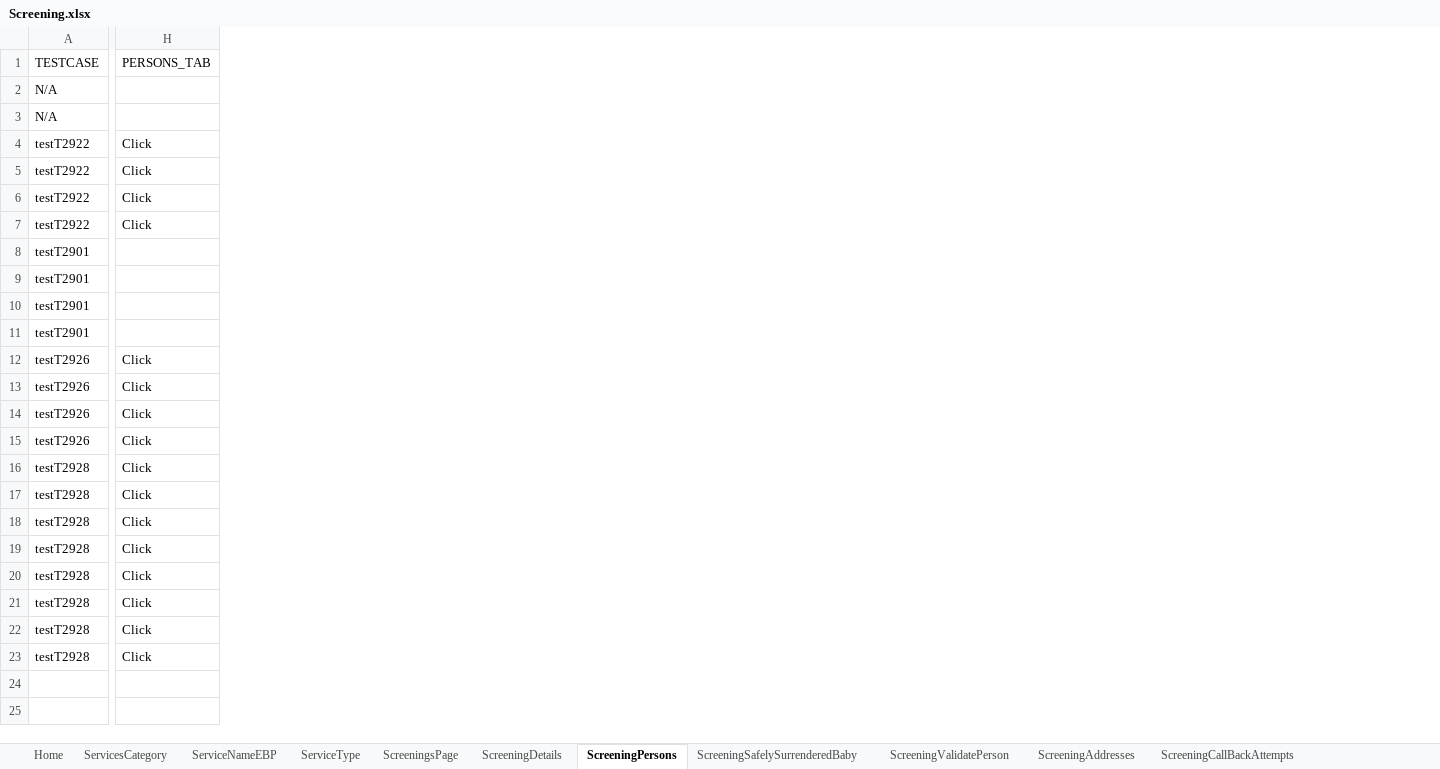
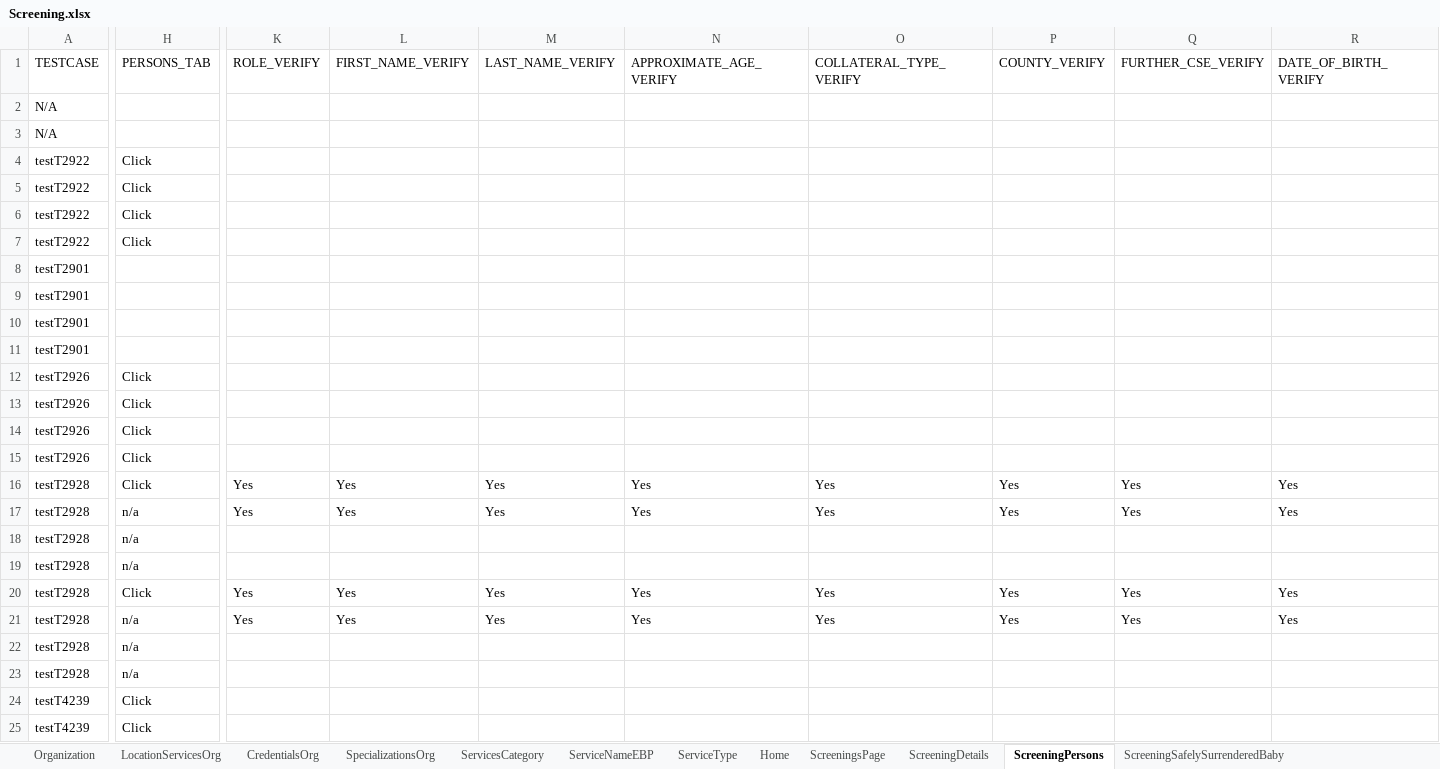
Before and after one commit to Yaswanthkumar-Naidu/TestDataExcel, an Excel workbook: Screening.xlsx, sheet ScreeningPersons, drawn as a sheet; only a part is shown, gaps mark what is left out; values as stored, in another font and other column widths than the file's, no borders; rows hold the shown columns only; the diff covers the shown part only; the diff names each change by its address in the sheet, - before the commit and + after, or states it on an @@ line.

```diff
--- a/Screening.xlsx (sheet ScreeningPersons)
+++ b/Screening.xlsx (sheet ScreeningPersons)
+sheet tab: Organization
+sheet tab: LocationServicesOrg
+sheet tab: CredentialsOrg
+sheet tab: SpecializationsOrg
@@ sheet tab order changed: Organization | LocationServicesOrg | CredentialsOrg | SpecializationsOrg | ServicesCategory | ServiceNameEBP | ServiceType | Home | ScreeningsPage | ScreeningDetails | ScreeningPersons | ScreeningSafelySurrenderedBaby @@
+column K (ROLE_VERIFY), rows 16-21: Yes | Yes |  |  | Yes | Yes
+column L (FIRST_NAME_VERIFY), rows 16-21: Yes | Yes |  |  | Yes | Yes
+column M (LAST_NAME_VERIFY), rows 16-21: Yes | Yes |  |  | Yes | Yes
+column N (APPROXIMATE_AGE_VERIFY), rows 16-21: Yes | Yes |  |  | Yes | Yes
+column O (COLLATERAL_TYPE_VERIFY), rows 16-21: Yes | Yes |  |  | Yes | Yes
+column P (COUNTY_VERIFY), rows 16-21: Yes | Yes |  |  | Yes | Yes
+column Q (FURTHER_CSE_VERIFY), rows 16-21: Yes | Yes |  |  | Yes | Yes
+column R (DATE_OF_BIRTH_VERIFY), rows 16-21: Yes | Yes |  |  | Yes | Yes
-H17:H19 (PERSONS_TAB): Click
+H17:H19 (PERSONS_TAB): n/a
-H21:H23 (PERSONS_TAB): Click
+H21:H23 (PERSONS_TAB): n/a
+row 24: testT4239 | Click
+row 25: testT4239 | Click
```
Also changed, not shown: 2 edited cells elsewhere in this sheet, sheet ScreeningTribalInquiry, sheet ScreeningContactLog, sheet Home, sheet ScreeningDetails, sheet ScreeningsPage, sheet ScreeningValidatePerson, 8 more sheets, Common.xlsx, ScriptMasterSheet.xlsx, 2 other files.
